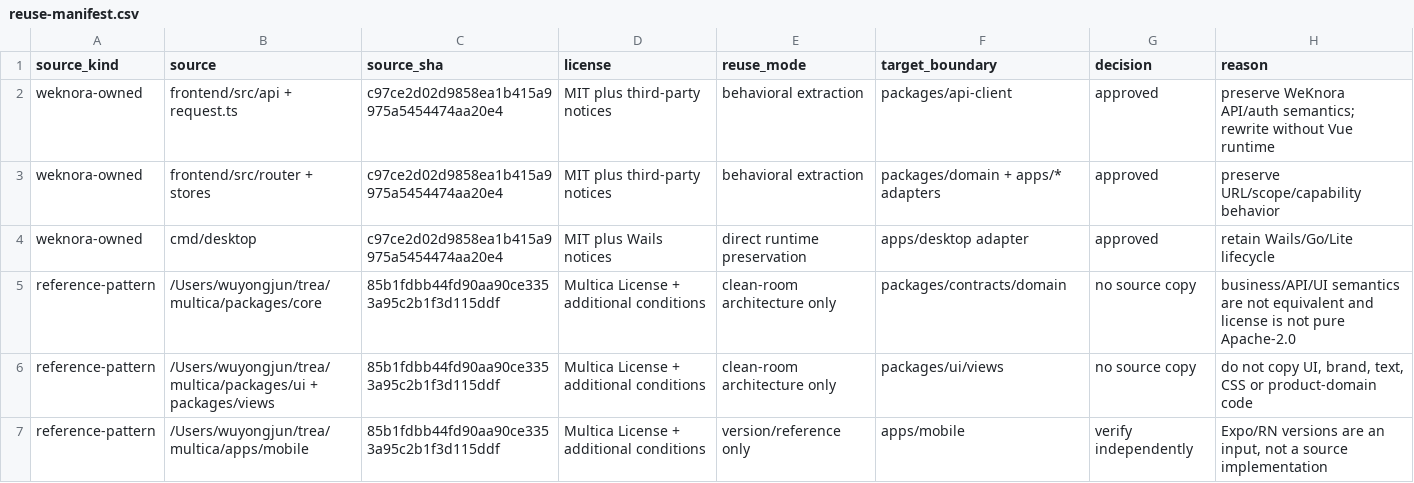
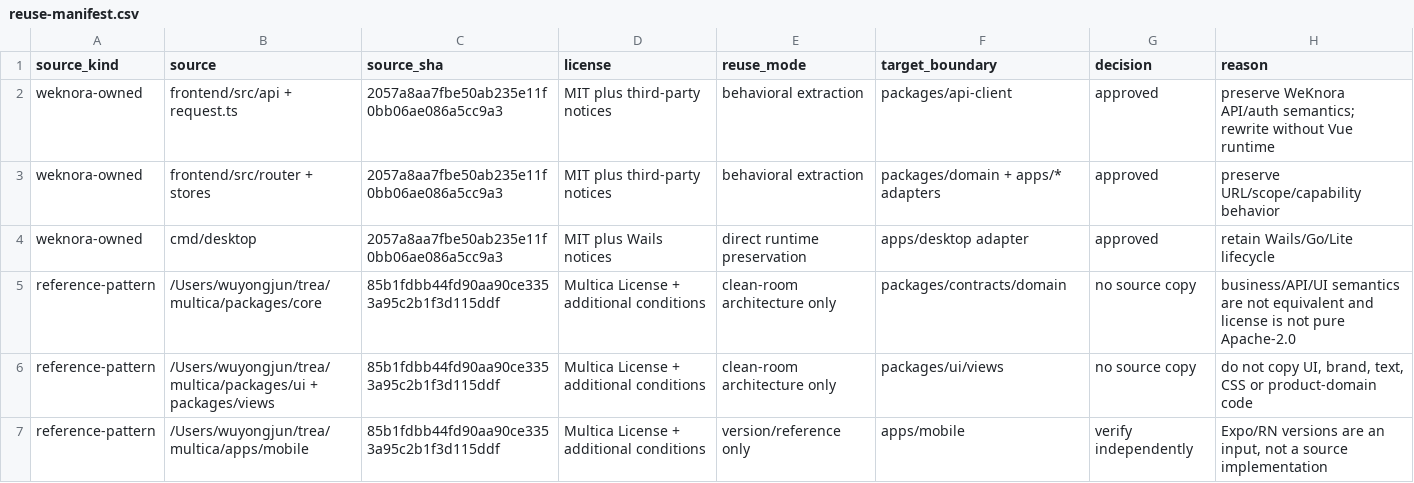
Before and after one commit to 1123786563/WeKnora-fork01, a CSV file: docs/migrations/react/reuse-manifest.csv, drawn as a sheet.

Commit message:
docs: refresh migration baseline revision

```diff
--- a/docs/migrations/react/reuse-manifest.csv
+++ b/docs/migrations/react/reuse-manifest.csv
@@ -1,5 +1,5 @@
 source_kind,source,source_sha,license,reuse_mode,target_boundary,decision,reason
-weknora-owned,frontend/src/api + request.ts,c97ce2d02d9858ea1b415a9975a5454474aa20e4,MIT plus third-party notices,behavioral extraction,packages/api-client,approved,preserve WeKnora API/auth semantics; rewrite without Vue runtime
-weknora-owned,frontend/src/router + stores,c97ce2d02d9858ea1b415a9975a5454474aa20e4,MIT plus third-party notices,behavioral extraction,packages/domain + apps/* adapters,approved,preserve URL/scope/capability behavior
-weknora-owned,cmd/desktop,c97ce2d02d9858ea1b415a9975a5454474aa20e4,MIT plus Wails notices,direct runtime preservation,apps/desktop adapter,approved,retain Wails/Go/Lite lifecycle
+weknora-owned,frontend/src/api + request.ts,2057a8aa7fbe50ab235e11f0bb06ae086a5cc9a3,MIT plus third-party notices,behavioral extraction,packages/api-client,approved,preserve WeKnora API/auth semantics; rewrite without Vue runtime
+weknora-owned,frontend/src/router + stores,2057a8aa7fbe50ab235e11f0bb06ae086a5cc9a3,MIT plus third-party notices,behavioral extraction,packages/domain + apps/* adapters,approved,preserve URL/scope/capability behavior
+weknora-owned,cmd/desktop,2057a8aa7fbe50ab235e11f0bb06ae086a5cc9a3,MIT plus Wails notices,direct runtime preservation,apps/desktop adapter,approved,retain Wails/Go/Lite lifecycle
 reference-pattern,/Users/wuyongjun/trea/multica/packages/core,85b1fdbb44fd90aa90ce3353a95c2b1f3d115ddf,Multica License + additional conditions,clean-room architecture only,packages/contracts/domain,no source copy,business/API/UI semantics are not equivalent and license is not pure Apache-2.0
```
Also changed, not shown: 2 other files.
